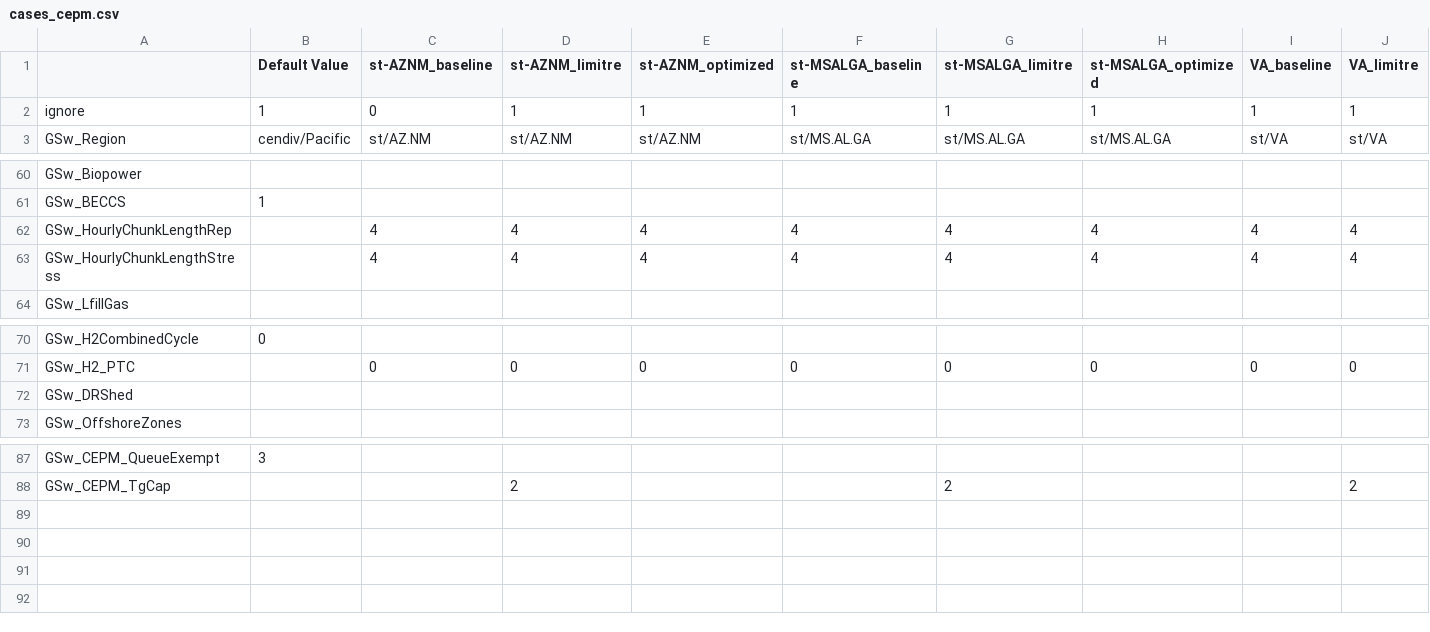
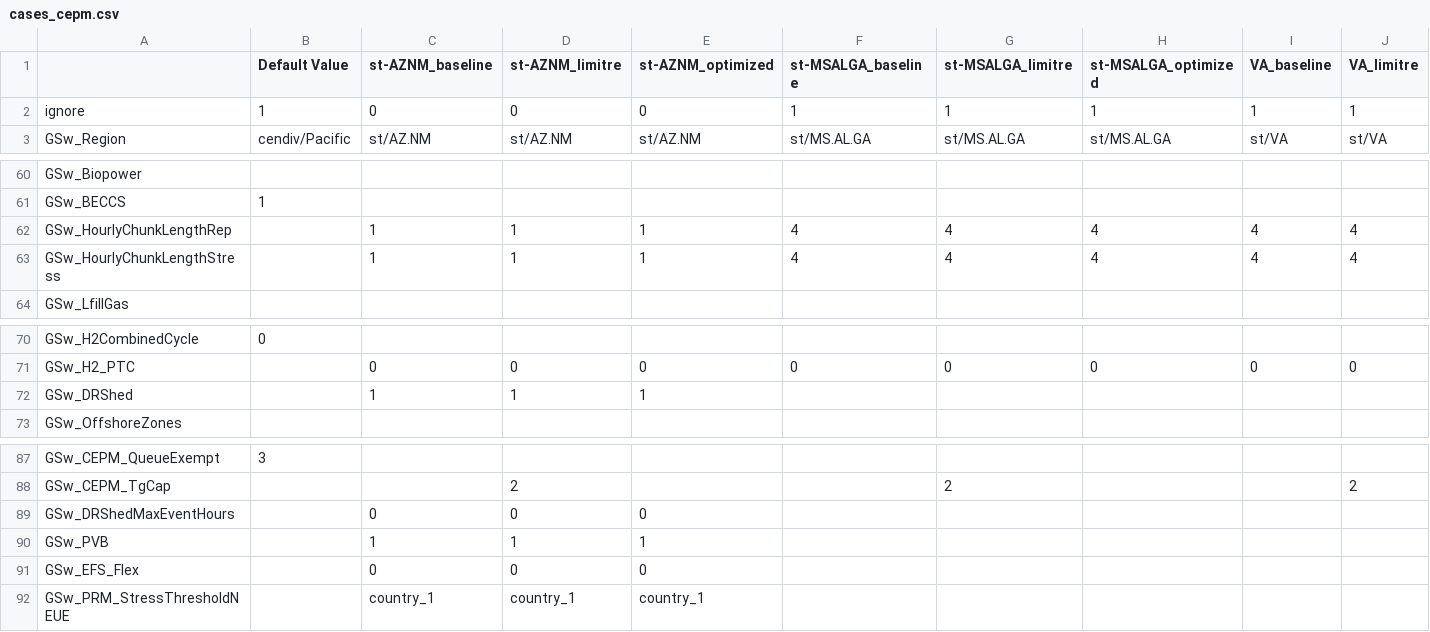
Before and after one commit to RMI/ReEDS-CEPM, a CSV file: cases_cepm.csv, drawn as a sheet; only a part is shown, gaps mark what is left out; rows hold the shown columns only; the diff names each change by its address in the sheet, - before the commit and + after, or states it on an @@ line.

Commit message:
Add DR test cases and batch documentation

```diff
--- a/cases_cepm.csv
+++ b/cases_cepm.csv
-D2 (st-AZNM_limitre): 1
+D2 (st-AZNM_limitre): 0
-E2 (st-AZNM_optimized): 1
+E2 (st-AZNM_optimized): 0
-C62:C63 (st-AZNM_baseline): 4
+C62:C63 (st-AZNM_baseline): 1
-D62:D63 (st-AZNM_limitre): 4
+D62:D63 (st-AZNM_limitre): 1
-E62:E63 (st-AZNM_optimized): 4
+E62:E63 (st-AZNM_optimized): 1
-C72 (st-AZNM_baseline): (empty)
+C72 (st-AZNM_baseline): 1
-D72 (st-AZNM_limitre): (empty)
+D72 (st-AZNM_limitre): 1
-E72 (st-AZNM_optimized): (empty)
+E72 (st-AZNM_optimized): 1
+row 89: GSw_DRShedMaxEventHours |  | 0 | 0 | 0
+row 90: GSw_PVB |  | 1 | 1 | 1
+row 91: GSw_EFS_Flex |  | 0 | 0 | 0
+row 92: GSw_PRM_StressThresholdNEUE |  | country_1 | country_1 | country_1
```
Also changed, not shown: 1 other file.
